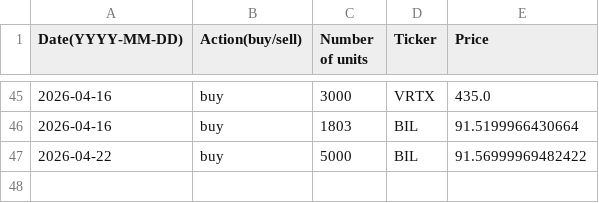
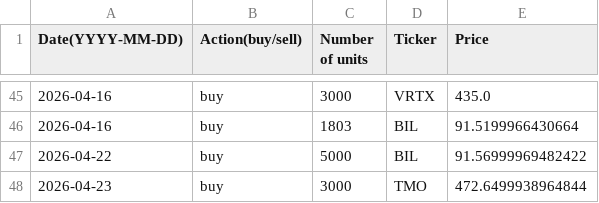
Before and after one commit to clojure-finance/hku-cim-trades, a CSV file: Completed_trades/Healthcare_trades.csv, drawn as a sheet; only a part is shown, gaps mark what is left out.

```diff
--- a/Completed_trades/Healthcare_trades.csv
+++ b/Completed_trades/Healthcare_trades.csv
@@ -47 +47,2 @@ Date(YYYY-MM-DD),Action(buy/sell),Number of units,Ticker,Price
 2026-04-22,buy,5000,BIL,91.56999969482422
+2026-04-23,buy,3000,TMO,472.6499938964844
```
Also changed, not shown: Code/Automatically_completed_trades.csv, Order_files/Healthcare_order.csv.
